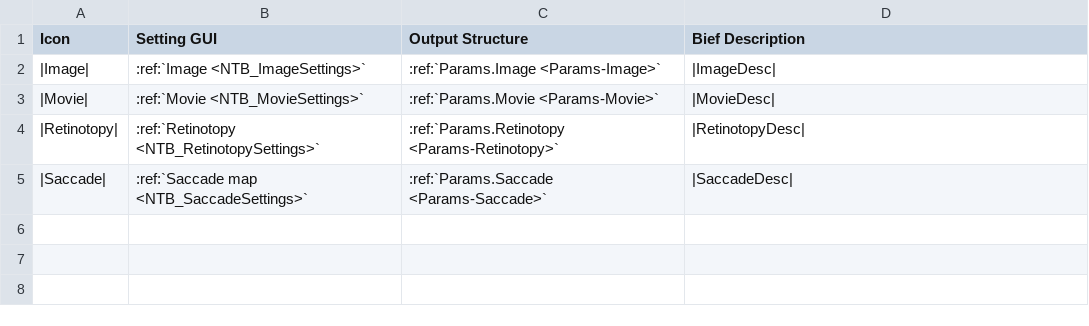
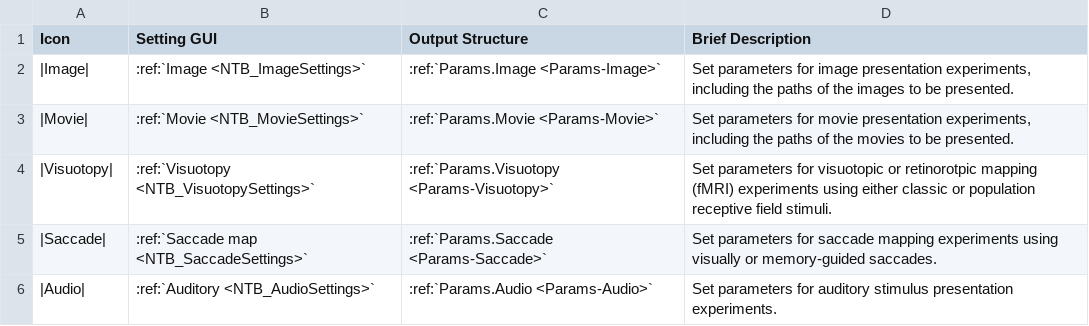
Before and after one commit to Phenomenal-Cat/PsychToolbar, a CSV file: NTB_Docs/source/_static/CSVs/NTB_ExperimentsTab.csv, drawn as a sheet.

Commit message:
Added visuotopic mapping settings page

```diff
--- a/NTB_Docs/source/_static/CSVs/NTB_ExperimentsTab.csv
+++ b/NTB_Docs/source/_static/CSVs/NTB_ExperimentsTab.csv
@@ -1,5 +1,6 @@
-Icon,Setting GUI,Output Structure,Bief Description
-|Image|,:ref:`Image <NTB_ImageSettings>`,:ref:`Params.Image <Params-Image>`,|ImageDesc|
-|Movie|,:ref:`Movie <NTB_MovieSettings>`  ,:ref:`Params.Movie <Params-Movie>`,|MovieDesc|
-|Retinotopy|,:ref:`Retinotopy <NTB_RetinotopySettings>`  ,:ref:`Params.Retinotopy <Params-Retinotopy>`,|RetinotopyDesc|
-|Saccade|,:ref:`Saccade map <NTB_SaccadeSettings>` ,:ref:`Params.Saccade <Params-Saccade>`,|SaccadeDesc|
+Icon,Setting GUI,Output Structure,Brief Description
+|Image|,:ref:`Image <NTB_ImageSettings>`,:ref:`Params.Image <Params-Image>`,"Set parameters for image presentation experiments, including the paths of the images to be presented."
+|Movie|,:ref:`Movie <NTB_MovieSettings>`  ,:ref:`Params.Movie <Params-Movie>`,"Set parameters for movie presentation experiments, including the paths of the movies to be presented."
+|Visuotopy|,:ref:`Visuotopy <NTB_VisuotopySettings>`  ,:ref:`Params.Visuotopy <Params-Visuotopy>`,Set parameters for visuotopic or retinorotpic mapping (fMRI) experiments using either classic or population receptive field stimuli.
+|Saccade|,:ref:`Saccade map <NTB_SaccadeSettings>` ,:ref:`Params.Saccade <Params-Saccade>`,Set parameters for saccade mapping experiments using visually or memory-guided saccades.
+|Audio|,:ref:`Auditory <NTB_AudioSettings>`,:ref:`Params.Audio <Params-Audio>`,Set parameters for auditory stimulus presentation experiments.
```
Also changed, not shown: 3 other files.
